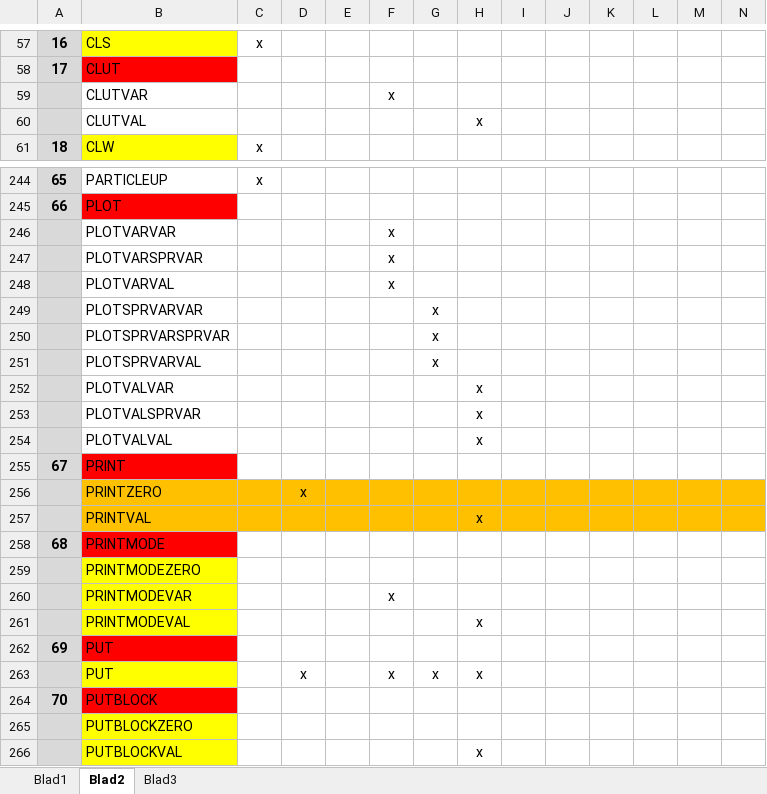
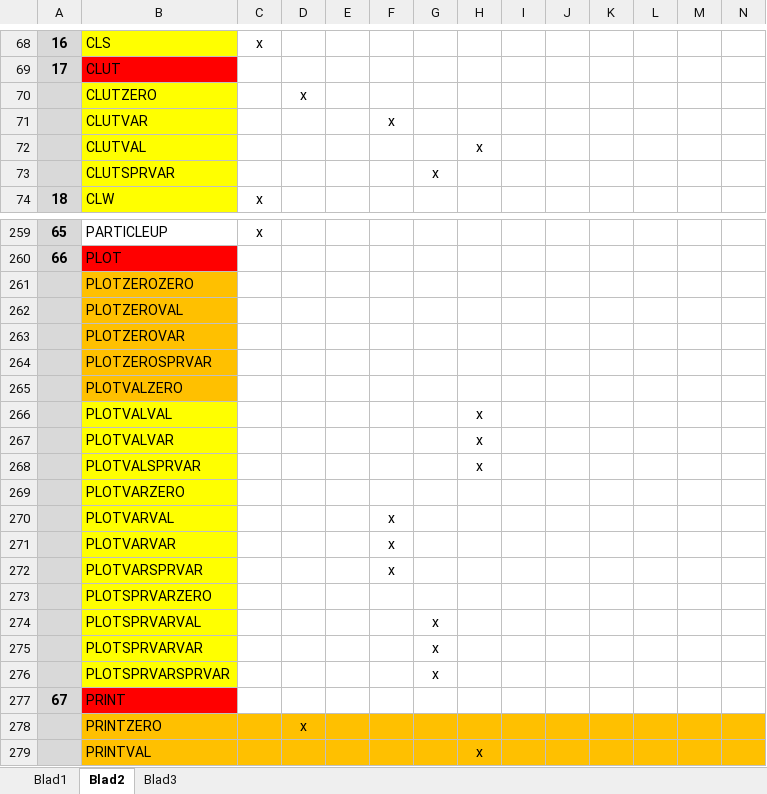
Before and after one commit to oss003/MPAGDdecode, an Excel workbook: Commands.xlsx, sheet Blad2, drawn as a sheet; only a part is shown, gaps mark what is left out; the shorter side is filled out with more unchanged rows; values as stored, in another font and other column widths than the file's, no borders; addresses are those after the commit; rows hold the shown columns only; the diff covers the shown part only; the diff names each change by its address in the sheet, - before the commit and + after, or states it on an @@ line.

```diff
--- a/Commands.xlsx (sheet Blad2)
+++ b/Commands.xlsx (sheet Blad2)
+row 70:  | CLUTZERO |  | x
-B71:B72 fill: none
+B71:B72 fill: #FFFF00
+row 73:  | CLUTSPRVAR |  |  |  |  | x
+row 261:  | PLOTZEROZERO
+row 262:  | PLOTZEROVAL
+row 263:  | PLOTZEROVAR
+row 264:  | PLOTZEROSPRVAR
+row 265:  | PLOTVALZERO
@@ row 254 moved to row 266: PLOTVALVAL @@
@@ row 252 moved to row 267: PLOTVALVAR @@
@@ row 253 moved to row 268: PLOTVALSPRVAR @@
+row 269:  | PLOTVARZERO
@@ row 248 moved to row 270: PLOTVARVAL @@
-B271:B272 fill: none
+B271:B272 fill: #FFFF00
+row 273:  | PLOTSPRVARZERO
@@ row 251 moved to row 274: PLOTSPRVARVAL @@
-B275:B276 fill: none
+B275:B276 fill: #FFFF00
```
Also changed, not shown: 15 added rows, 3 moved rows and cell formats elsewhere in this sheet, 6 other files.
